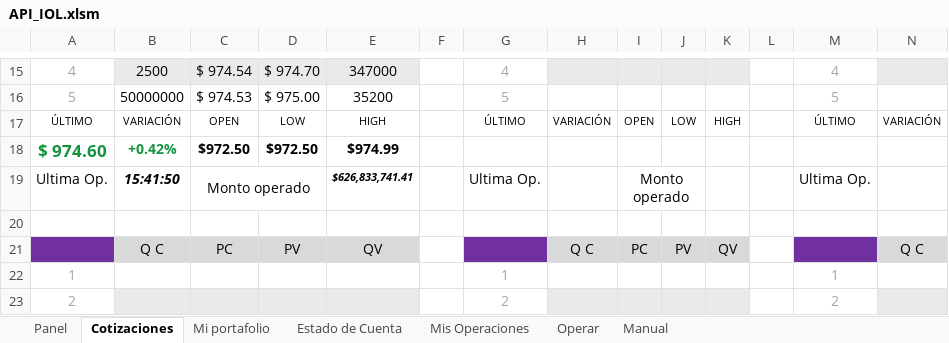
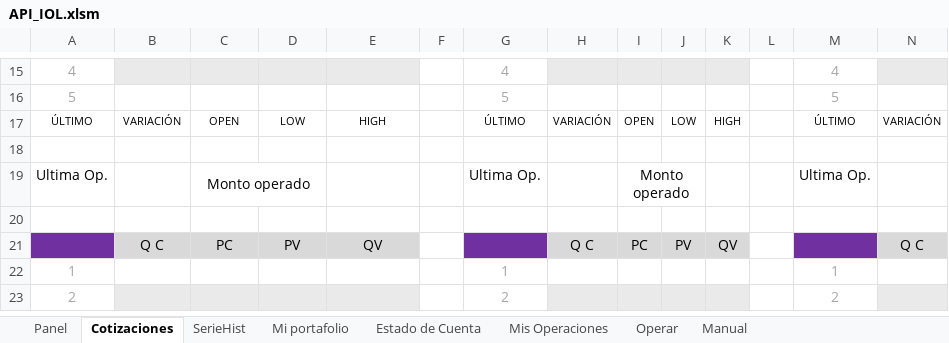
Before and after one commit to invertironlineargentina/APISamples, an Excel workbook: excel/API_IOL.xlsm, sheet Cotizaciones, drawn as a sheet; only a part is shown, gaps mark what is left out; values as stored, in another font and other column widths than the file's, no borders; conditional formats not drawn; rows hold the shown columns only; the diff covers the shown part only; the diff names each change by its address in the sheet, - before the commit and + after, or states it on an @@ line.

```diff
--- a/excel/API_IOL.xlsm (sheet Cotizaciones)
+++ b/excel/API_IOL.xlsm (sheet Cotizaciones)
+sheet tab: SerieHist
-B15: 2500
+B15: (empty)
-C15: $ 974.54
+C15: (empty)
-D15: $ 974.70
+D15: (empty)
-E15: 347000
+E15: (empty)
-B16: 50000000
+B16: (empty)
-C16: $ 974.53
+C16: (empty)
-D16: $ 975.00
+D16: (empty)
-E16: 35200
+E16: (empty)
-row 18: $ 974.60 | +0.42% | $972.50 | $972.50 | $974.99
+row 18: (empty)
-B19: 15:41:50
+B19: (empty)
-E19: $626,833,741.41
+E19: (empty)
```
Also changed, not shown: 6 added rows, 6 removed rows and 20 edited cells elsewhere in this sheet, sheet Manual, charts or pictures, excel/ReporteDeRatios.xlsm.
